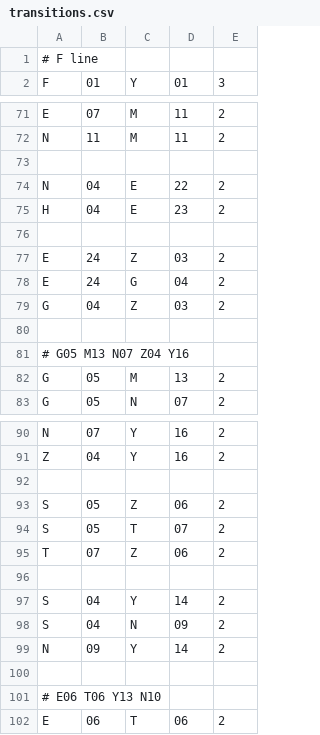
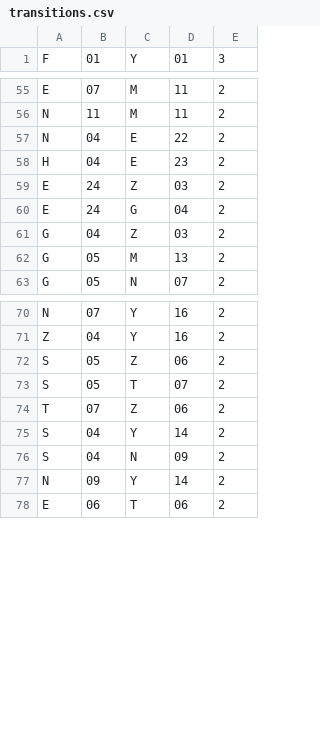
Before and after one commit to Jugendhackt/tokyo-metro-data, a CSV file: legacy/transitions.csv, drawn as a sheet; only a part is shown, gaps mark what is left out; the diff covers the shown part only.

```diff
--- a/legacy/transitions.csv
+++ b/legacy/transitions.csv
@@ -1,2 +1 @@
-# F line
 F;01;Y;01;3
@@ -72,6 +56,4 @@ E;07;M;11;2
 N;11;M;11;2
-
 N;04;E;22;2
 H;04;E;23;2
-
 E;24;Z;03;2
@@ -79,4 +61,2 @@ E;24;G;04;2
 G;04;Z;03;2
-
-# G05 M13 N07 Z04 Y16
 G;05;M;13;2
@@ -91,3 +71,2 @@ N;07;Y;16;2
 Z;04;Y;16;2
-
 S;05;Z;06;2
@@ -95,3 +74,2 @@ S;05;T;07;2
 T;07;Z;06;2
-
 S;04;Y;14;2
@@ -99,4 +77,2 @@ S;04;N;09;2
 N;09;Y;14;2
-
-# E06 T06 Y13 N10
 E;06;T;06;2
```
Also changed, not shown: 24 removed rows elsewhere in this file.
